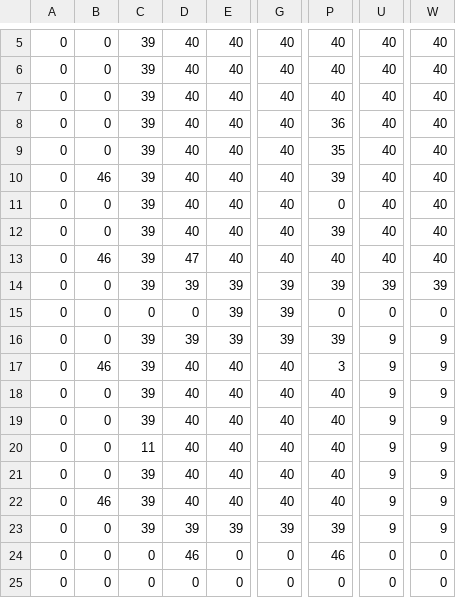
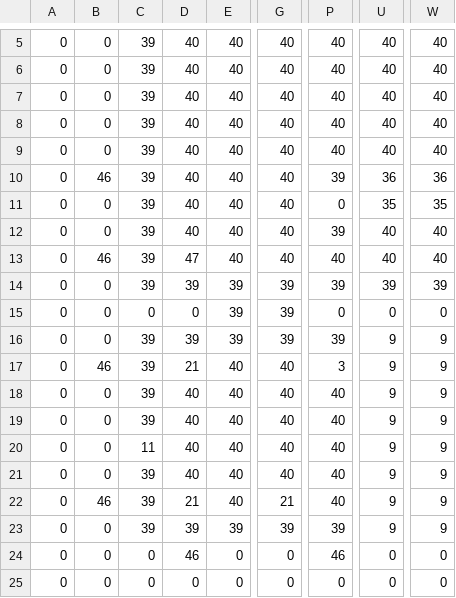
Before and after one commit to nickbartz/WelcomeToSpace, a CSV file: Tower/Rooms/test_room.csv, drawn as a sheet; only a part is shown, gaps mark what is left out; the diff names each change by its address in the sheet, - before the commit and + after, or states it on an @@ line.

```diff
--- a/Tower/Rooms/test_room.csv
+++ b/Tower/Rooms/test_room.csv
-P8: 36
+P8: 40
-P9: 35
+P9: 40
-U10: 40
+U10: 36
-W10: 40
+W10: 36
-U11: 40
+U11: 35
-W11: 40
+W11: 35
-D17: 40
+D17: 21
-D22: 40
+D22: 21
-G22: 40
+G22: 21
```
Also changed, not shown: 5 other files.
